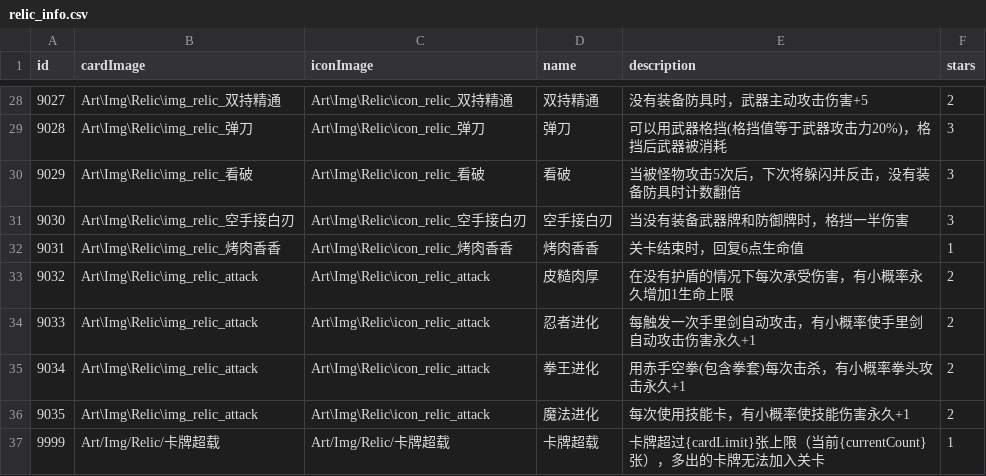
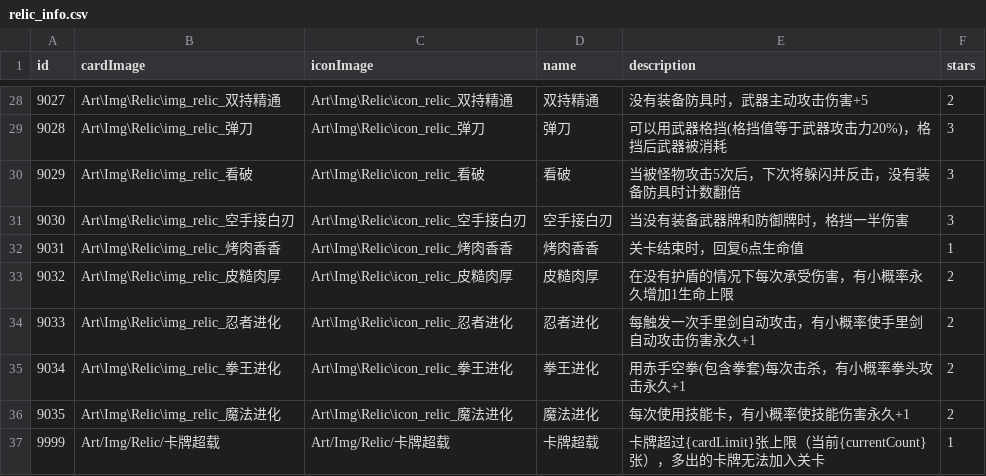
Before and after one commit to Nancobamboo/joeys-nightmare-2, a CSV file: joey2/Assets/Resources/Data/relic_info.csv, drawn as a sheet; only a part is shown, gaps mark what is left out.

```diff
--- a/joey2/Assets/Resources/Data/relic_info.csv
+++ b/joey2/Assets/Resources/Data/relic_info.csv
@@ -32,6 +32,6 @@ id   ,cardImage ,iconImage,name,description,stars
 9031,Art\Img\Relic\img_relic_烤肉香香,Art\Img\Relic\icon_relic_烤肉香香,烤肉香香,关卡结束时，回复6点生命值,1
-9032,Art\Img\Relic\img_relic_attack,Art\Img\Relic\icon_relic_attack,皮糙肉厚,在没有护盾的情况下每次承受伤害，有小概率永久增加1生命上限,2
-9033,Art\Img\Relic\img_relic_attack,Art\Img\Relic\icon_relic_attack,忍者进化,每触发一次手里剑自动攻击，有小概率使手里剑自动攻击伤害永久+1,2
-9034,Art\Img\Relic\img_relic_attack,Art\Img\Relic\icon_relic_attack,拳王进化,用赤手空拳(包含拳套)每次击杀，有小概率拳头攻击永久+1,2
-9035,Art\Img\Relic\img_relic_attack,Art\Img\Relic\icon_relic_attack,魔法进化,每次使用技能卡，有小概率使技能伤害永久+1,2
+9032,Art\Img\Relic\img_relic_皮糙肉厚,Art\Img\Relic\icon_relic_皮糙肉厚,皮糙肉厚,在没有护盾的情况下每次承受伤害，有小概率永久增加1生命上限,2
+9033,Art\Img\Relic\img_relic_忍者进化,Art\Img\Relic\icon_relic_忍者进化,忍者进化,每触发一次手里剑自动攻击，有小概率使手里剑自动攻击伤害永久+1,2
+9034,Art\Img\Relic\img_relic_拳王进化,Art\Img\Relic\icon_relic_拳王进化,拳王进化,用赤手空拳(包含拳套)每次击杀，有小概率拳头攻击永久+1,2
+9035,Art\Img\Relic\img_relic_魔法进化,Art\Img\Relic\icon_relic_魔法进化,魔法进化,每次使用技能卡，有小概率使技能伤害永久+1,2
 9999,Art/Img/Relic/卡牌超载,Art/Img/Relic/卡牌超载,卡牌超载,卡牌超过{cardLimit}张上限（当前{currentCount}张），多出的卡牌无法加入关卡,1
```
Also changed, not shown: 16 other files.
